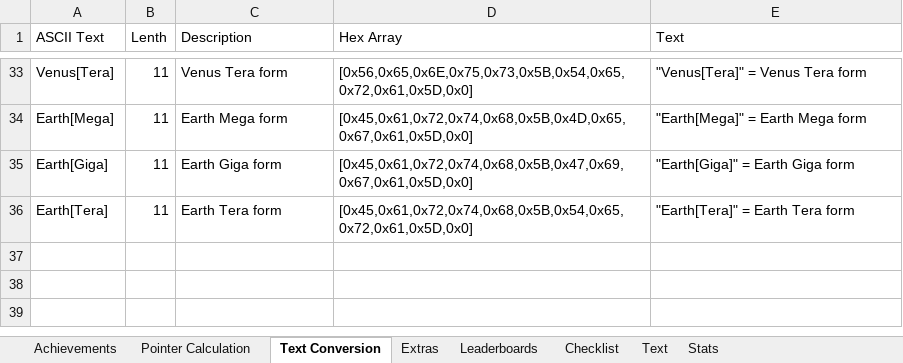
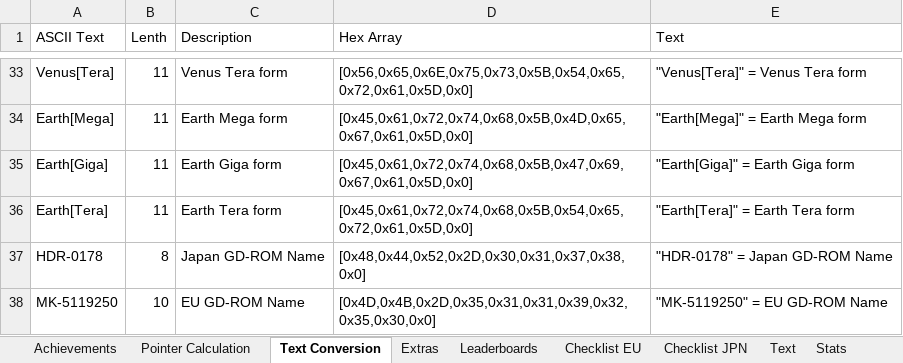
Before and after one commit to Etron-RA/RetroAchievements, an Excel workbook: My Sets/Rez (Dreamcast)/Rez - Plan.xlsx, sheet Text Conversion, drawn as a sheet; only a part is shown, gaps mark what is left out; values as stored, in another font and other column widths than the file's, no borders; the diff names each change by its address in the sheet, - before the commit and + after, or states it on an @@ line.

```diff
--- a/My Sets/Rez (Dreamcast)/Rez - Plan.xlsx (sheet Text Conversion)
+++ b/My Sets/Rez (Dreamcast)/Rez - Plan.xlsx (sheet Text Conversion)
-sheet tab: Checklist
+sheet tab: Checklist JPN
+sheet tab: Checklist EU
+row 37: HDR-0178 | 8 | Japan GD-ROM Name | [0x48,0x44,0x52,0x2D,0x30,0x31,0x37,0x38,0x0] | "HDR-0178" = Japan GD-ROM Name
+row 38: MK-5119250 | 10 | EU GD-ROM Name | [0x4D,0x4B,0x2D,0x35,0x31,0x31,0x39,0x32,0x35,0x30,0x0] | "MK-5119250" = EU GD-ROM Name
```
Also changed, not shown: sheet Checklist JPN, sheet Text, sheet Achievements, 1 other file.
